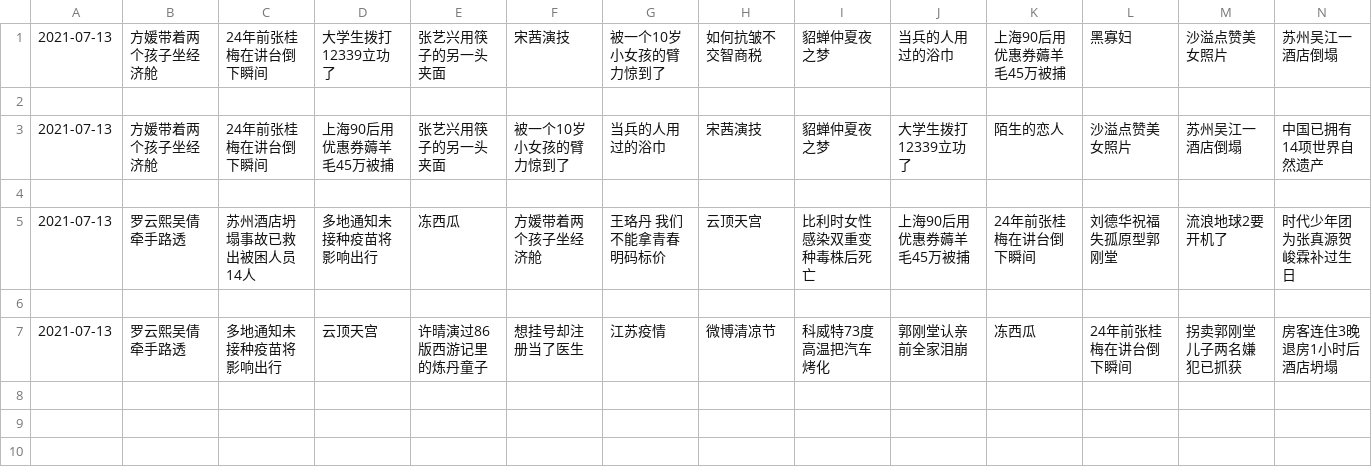
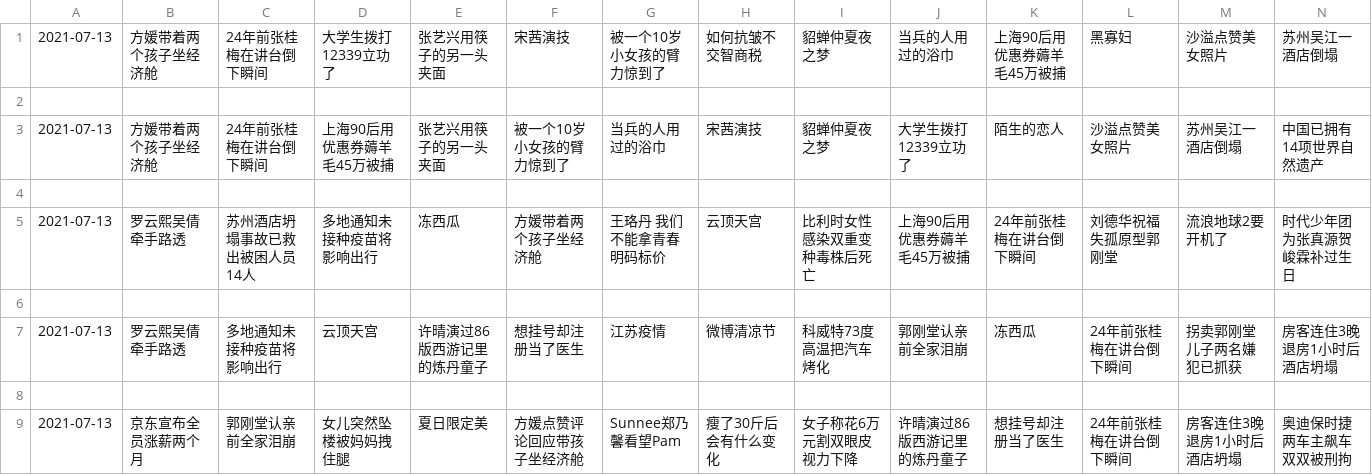
Before and after one commit to vmp65l3/weibo-hotrank, a CSV file: data/2021-07-13.csv, drawn as a sheet; only a part is shown; rows hold the shown columns only; the diff names each change by its address in the sheet, - before the commit and + after, or states it on an @@ line.

```diff
--- a/data/2021-07-13.csv
+++ b/data/2021-07-13.csv
+row 8: (empty)
+row 9: 2021-07-13 | 京东宣布全员涨薪两个月 | 郭刚堂认亲前全家泪崩 | 女儿突然坠楼被妈妈拽住腿 | 夏日限定美 | 方媛点赞评论回应带孩子坐经济舱 | Sunnee郑乃馨看望Pam | 瘦了30斤后会有什么变化 | 女子称花6万元割双眼皮视力下降 | 许晴演过86版西游记里的炼丹童子 | 想挂号却注册当了医生 | 24年前张桂梅在讲台倒下瞬间 | 房客连住3晚退房1小时后酒店坍塌 | 奥迪保时捷两车主飙车双双被刑拘
```
Also changed, not shown: 1 other file.
